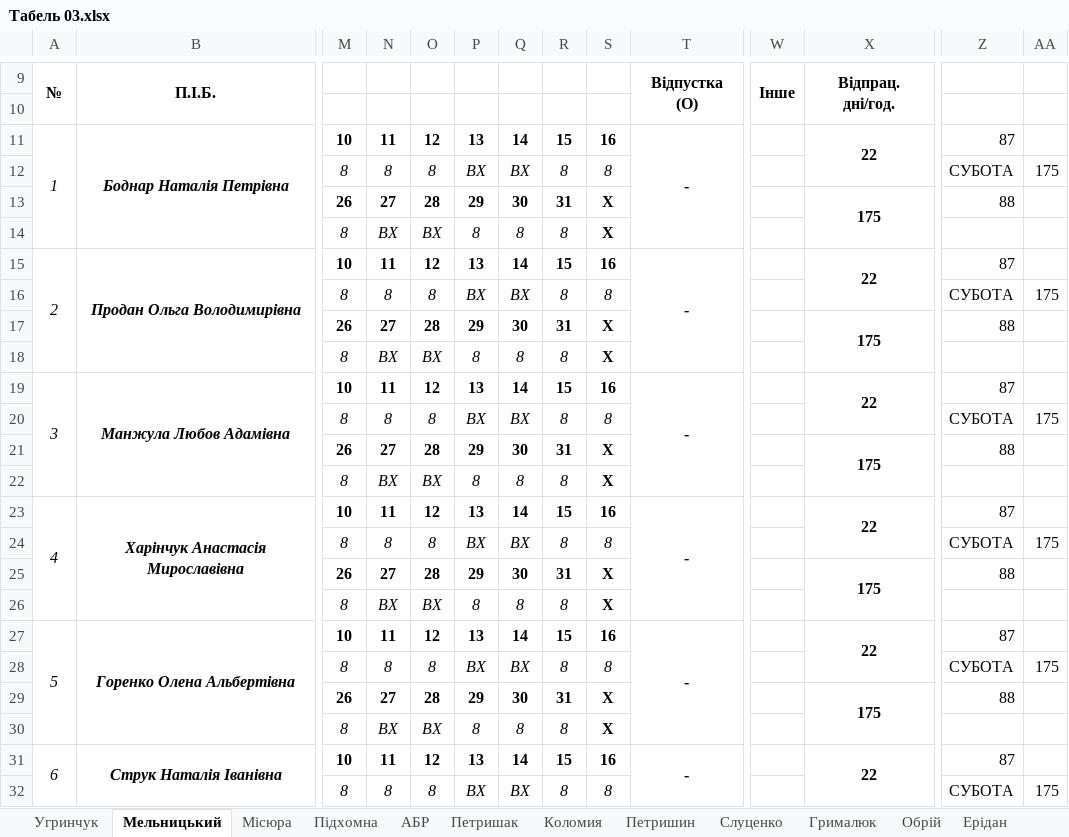
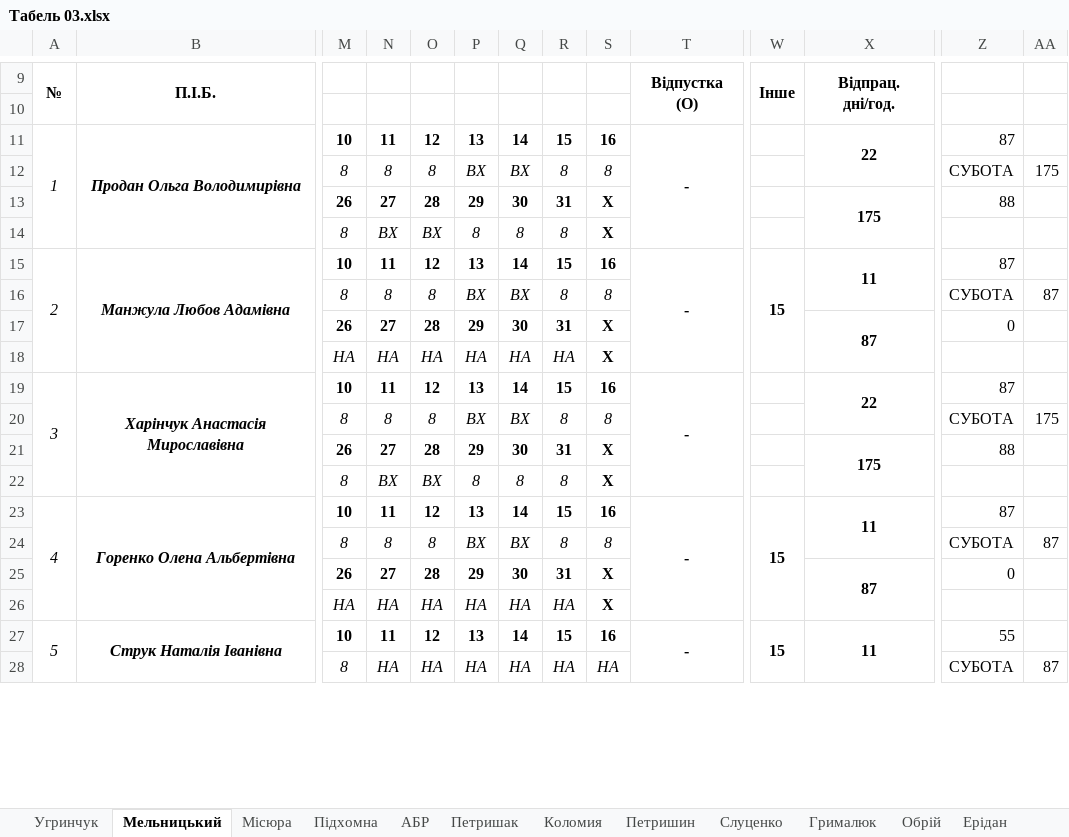
Before and after one commit to Midas201/Eridan, an Excel workbook: Фопи/Зарплата ФОП 2021/Табель ФОП 2022/Табель 03.xlsx, sheet Мельницький, drawn as a sheet; only a part is shown, gaps mark what is left out; values as stored, in another font and other column widths than the file's, no borders; removed rows and columns are numbered as before the commit, all else as after; rows hold the shown columns only; the diff covers the shown part only; the diff names each change by its address in the sheet, - before the commit and + after, or states it on an @@ line.

```diff
--- a/Фопи/Зарплата ФОП 2021/Табель ФОП 2022/Табель 03.xlsx (sheet Мельницький)
+++ b/Фопи/Зарплата ФОП 2021/Табель ФОП 2022/Табель 03.xlsx (sheet Мельницький)
-row 11: 1 | Боднар Наталія Петрівна | 10 | 11 | 12 | 13 | 14 | 15 | 16 | - |  | 22 | 87
-row 12:  |  | 8 | 8 | 8 | ВХ | ВХ | 8 | 8 |  |  |  | СУБОТА | 175
-row 13:  |  | 26 | 27 | 28 | 29 | 30 | 31 | Х |  |  | 175 | 88
-row 14:  |  | 8 | ВХ | ВХ | 8 | 8 | 8 | Х
@@ column A renumbered between rows 11 and 27 @@
-W15: (empty)
+W15: 15
+W15:W18 merged
-X15: 22
+X15: 11
-AA16: 175
+AA16: 87
-X17: 175
+X17: 87
-Z17: 88
+Z17: 0
-row 22:  |  | 8 | ВХ | ВХ | 8 | 8 | 8 | Х
+row 18:  |  | НА | НА | НА | НА | НА | НА | Х
-W23: (empty)
+W23: 15
+W23:W26 merged
-X23: 22
+X23: 11
-AA24: 175
+AA24: 87
-X25: 175
+X25: 87
-Z25: 88
+Z25: 0
-row 30:  |  | 8 | ВХ | ВХ | 8 | 8 | 8 | Х
+row 26:  |  | НА | НА | НА | НА | НА | НА | Х
-W27: (empty)
+W27: 15
+W27:W30 merged
-X27: 22
+X27: 11
-Z27: 87
+Z27: 55
-N28: 8
+N28: НА
-O28: 8
+O28: НА
-P28: ВХ
+P28: НА
-Q28: ВХ
+Q28: НА
-R28: 8
+R28: НА
-S28: 8
+S28: НА
-AA28: 175
+AA28: 87
```
Also changed, not shown: 2 added rows, 2 removed rows and 2 edited cells elsewhere in this sheet, formulas that keep their value, Фопи/Зарплата ФОП 2021/Табель ФОП 2022/Табель 02.xlsx, Фопи/ФОПи/ФОП Мельницький/Шт. розклад 2019.xlsx, 44 other files.
